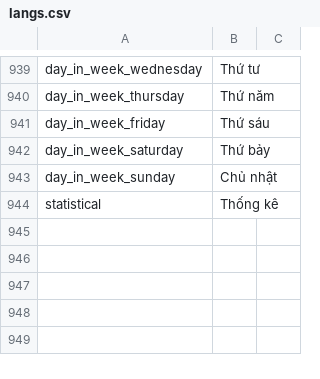
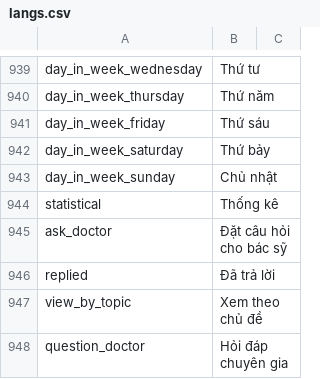
Before and after one commit to diab-machine-2/diab-flutter-mobile, a CSV file: lib/res/translations/langs.csv, drawn as a sheet; only a part is shown, gaps mark what is left out.

Commit message:
Question Doctor Page

```diff
--- a/lib/res/translations/langs.csv
+++ b/lib/res/translations/langs.csv
@@ -944 +944,5 @@ day_in_week_sunday,Chủ nhật,
 statistical,Thống kê,
+ask_doctor,Đặt câu hỏi cho bác sỹ,
+replied,Đã trả lời,
+view_by_topic,Xem theo chủ đề,
+question_doctor,Hỏi đáp chuyên gia,
```
Also changed, not shown: 9 other files.
